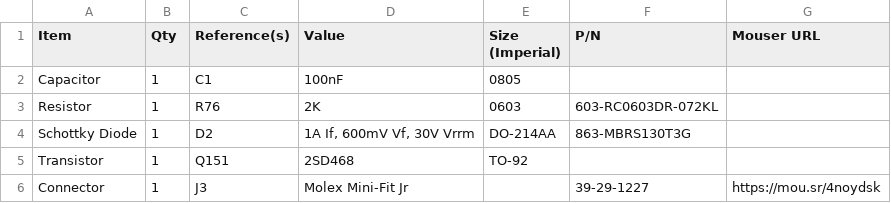
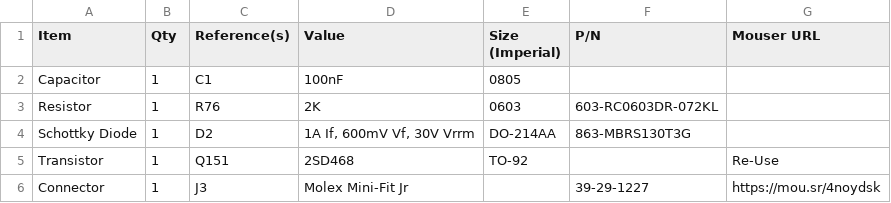
Before and after one commit to croissantking/840AV-Stealth-ATX, a CSV file: BOM.csv, drawn as a sheet.

Commit message:
Update BOM.csv

```diff
--- a/BOM.csv
+++ b/BOM.csv
@@ -4,3 +4,3 @@
 "Schottky Diode","1","D2","1A If, 600mV Vf, 30V Vrrm","DO-214AA","863-MBRS130T3G",""
-"Transistor","1","Q151","2SD468","TO-92","",""
+"Transistor","1","Q151","2SD468","TO-92","","Re-Use"
 "Connector","1","J3","Molex Mini-Fit Jr","","39-29-1227","https://mou.sr/4noydsk"
```
